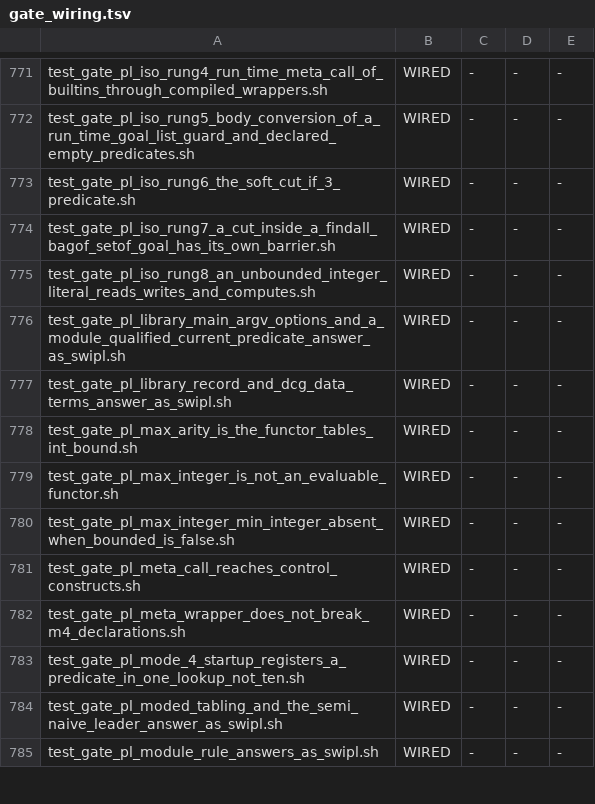
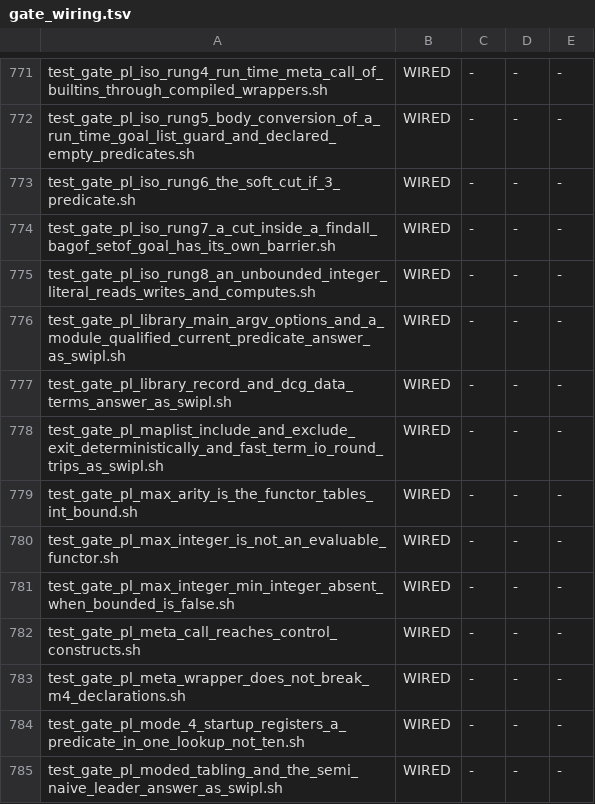
Before and after one commit to snobol4ever/harness, a TSV file: scripts/gate_wiring.tsv, drawn as a sheet; only a part is shown, gaps mark what is left out; the shorter side is filled out with more unchanged rows; the diff names each change by its address in the sheet, - before the commit and + after, or states it on an @@ line.

Commit message:
gate: maplist/2..5, include/3 and exclude/3 exit deterministically and fast-term I/O round-trips, as swipl 9.0.4 (row prolog-swi-fast-term-serialized-fast-write-fast-read-and-print-message-2-are-absent-test-fastrw-reads-0-of-3)
Nine lines against a table cut from /usr/bin/swipl and re-cut live every run (REFUSE rc 2 on a disagreement): the six
determinism probes (setup_call_cleanup(true, G, F = c) binds F at once), fast_term_serialized/2 both ways over
core/test_fastrw's term table (a cyclic term, a 1100-code atom and its string, shared variables), fast_write/2 of the
table through setup_call_cleanup and fast_read/2 of it in sequence, and fast_write of a term holding a stream ->
permission_error(fast_serialize, blob, S). Runs under the ISO default, so the string arm also proves the serialized
form is independent of double_quotes. FAIL-ONCE measured with SCRIP's prolog_parse.c prelude reverted on the same tree:
FAIL=2 (both modes, the six det lines nondet), PASS=2 restored. Wired beside the unbounded-integer gate; adopted.

```diff
--- a/scripts/gate_wiring.tsv
+++ b/scripts/gate_wiring.tsv
+row 778: test_gate_pl_maplist_include_and_exclude_exit_deterministically_and_fast_term_io_round_trips_as_swipl.sh | WIRED | - | - | -
```
Also changed, not shown: 1 other file.
